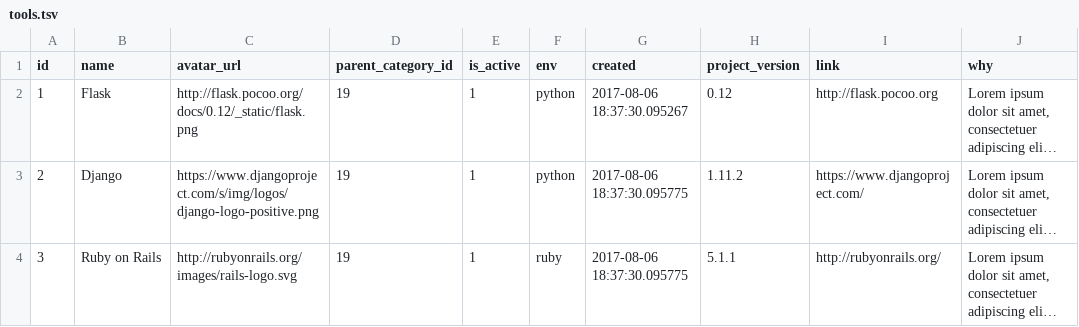
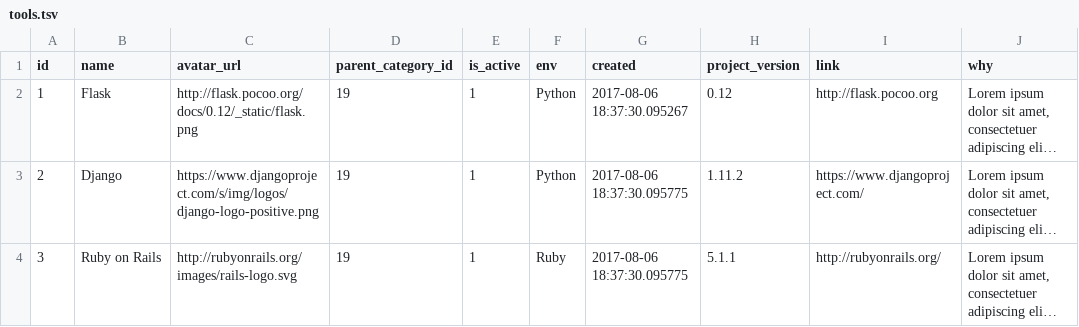
Before and after one commit to cofinley/tool-tldr, a TSV file: db_helpers/tsv_tables/tools.tsv, drawn as a sheet; only a part is shown; long unchanged cells end in …; the diff names each change by its address in the sheet, - before the commit and + after, or states it on an @@ line.

```diff
--- a/db_helpers/tsv_tables/tools.tsv
+++ b/db_helpers/tsv_tables/tools.tsv
-F2:F3 (env): python
+F2:F3 (env): Python
-F4 (env): ruby
+F4 (env): Ruby
```
Also changed, not shown: db_helpers/tsv_tables/users.tsv, 16 other files.
